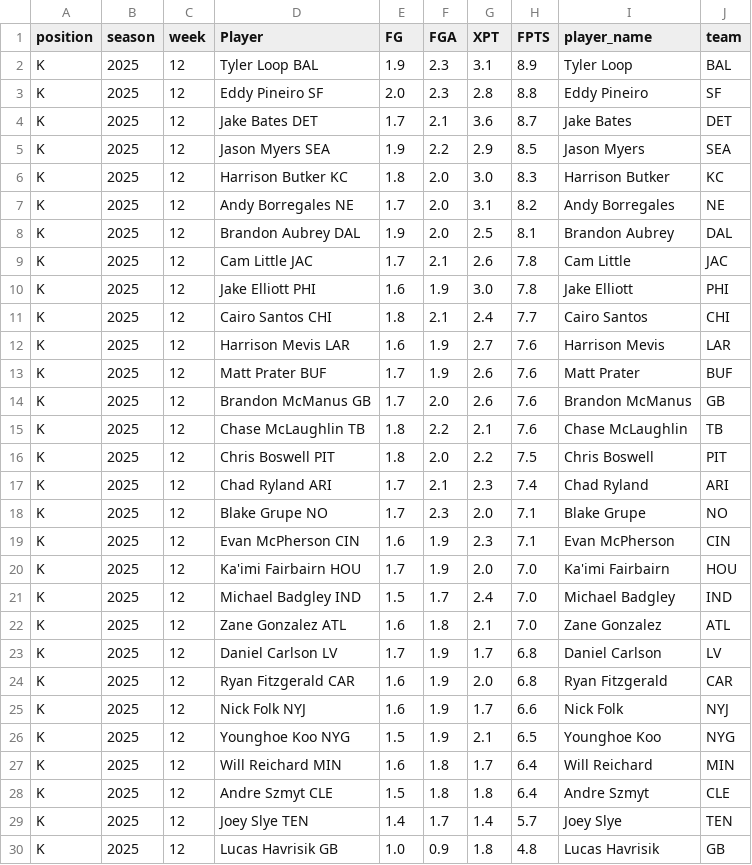
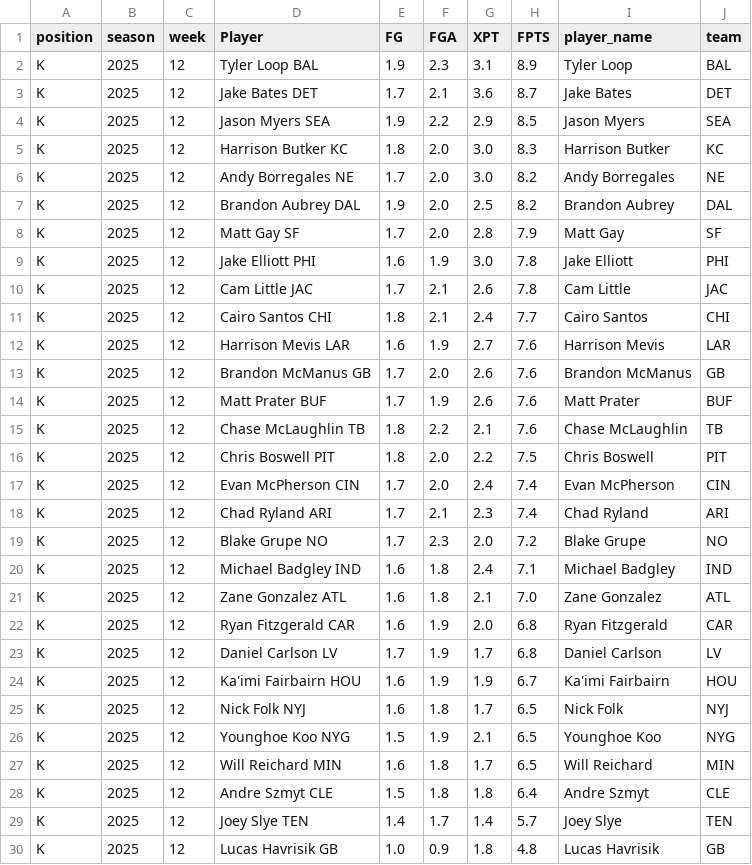
Before and after one commit to KoBeWa/fantasypros-projections, a CSV file: data/2025/week_current/k.csv, drawn as a sheet; only a part is shown; the diff covers the shown part only.

```diff
--- a/data/2025/week_current/k.csv
+++ b/data/2025/week_current/k.csv
@@ -2,3 +2,2 @@ position,season,week,Player,FG,FGA,XPT,FPTS,player_name,team
 K,2025,12,Tyler Loop BAL,1.9,2.3,3.1,8.9,Tyler Loop,BAL
-K,2025,12,Eddy Pineiro SF,2.0,2.3,2.8,8.8,Eddy Pineiro,SF
 K,2025,12,Jake Bates DET,1.7,2.1,3.6,8.7,Jake Bates,DET
@@ -6,23 +5,24 @@ K,2025,12,Jason Myers SEA,1.9,2.2,2.9,8.5,Jason Myers,SEA
 K,2025,12,Harrison Butker KC,1.8,2.0,3.0,8.3,Harrison Butker,KC
-K,2025,12,Andy Borregales NE,1.7,2.0,3.1,8.2,Andy Borregales,NE
-K,2025,12,Brandon Aubrey DAL,1.9,2.0,2.5,8.1,Brandon Aubrey,DAL
+K,2025,12,Andy Borregales NE,1.7,2.0,3.0,8.2,Andy Borregales,NE
+K,2025,12,Brandon Aubrey DAL,1.9,2.0,2.5,8.2,Brandon Aubrey,DAL
+K,2025,12,Matt Gay SF,1.7,2.0,2.8,7.9,Matt Gay,SF
+K,2025,12,Jake Elliott PHI,1.6,1.9,3.0,7.8,Jake Elliott,PHI
 K,2025,12,Cam Little JAC,1.7,2.1,2.6,7.8,Cam Little,JAC
-K,2025,12,Jake Elliott PHI,1.6,1.9,3.0,7.8,Jake Elliott,PHI
 K,2025,12,Cairo Santos CHI,1.8,2.1,2.4,7.7,Cairo Santos,CHI
 K,2025,12,Harrison Mevis LAR,1.6,1.9,2.7,7.6,Harrison Mevis,LAR
+K,2025,12,Brandon McManus GB,1.7,2.0,2.6,7.6,Brandon McManus,GB
 K,2025,12,Matt Prater BUF,1.7,1.9,2.6,7.6,Matt Prater,BUF
-K,2025,12,Brandon McManus GB,1.7,2.0,2.6,7.6,Brandon McManus,GB
 K,2025,12,Chase McLaughlin TB,1.8,2.2,2.1,7.6,Chase McLaughlin,TB
 K,2025,12,Chris Boswell PIT,1.8,2.0,2.2,7.5,Chris Boswell,PIT
+K,2025,12,Evan McPherson CIN,1.7,2.0,2.4,7.4,Evan McPherson,CIN
 K,2025,12,Chad Ryland ARI,1.7,2.1,2.3,7.4,Chad Ryland,ARI
-K,2025,12,Blake Grupe NO,1.7,2.3,2.0,7.1,Blake Grupe,NO
-K,2025,12,Evan McPherson CIN,1.6,1.9,2.3,7.1,Evan McPherson,CIN
-K,2025,12,Ka'imi Fairbairn HOU,1.7,1.9,2.0,7.0,Ka'imi Fairbairn,HOU
-K,2025,12,Michael Badgley IND,1.5,1.7,2.4,7.0,Michael Badgley,IND
+K,2025,12,Blake Grupe NO,1.7,2.3,2.0,7.2,Blake Grupe,NO
+K,2025,12,Michael Badgley IND,1.6,1.8,2.4,7.1,Michael Badgley,IND
 K,2025,12,Zane Gonzalez ATL,1.6,1.8,2.1,7.0,Zane Gonzalez,ATL
+K,2025,12,Ryan Fitzgerald CAR,1.6,1.9,2.0,6.8,Ryan Fitzgerald,CAR
 K,2025,12,Daniel Carlson LV,1.7,1.9,1.7,6.8,Daniel Carlson,LV
-K,2025,12,Ryan Fitzgerald CAR,1.6,1.9,2.0,6.8,Ryan Fitzgerald,CAR
-K,2025,12,Nick Folk NYJ,1.6,1.9,1.7,6.6,Nick Folk,NYJ
+K,2025,12,Ka'imi Fairbairn HOU,1.6,1.9,1.9,6.7,Ka'imi Fairbairn,HOU
+K,2025,12,Nick Folk NYJ,1.6,1.8,1.7,6.5,Nick Folk,NYJ
 K,2025,12,Younghoe Koo NYG,1.5,1.9,2.1,6.5,Younghoe Koo,NYG
-K,2025,12,Will Reichard MIN,1.6,1.8,1.7,6.4,Will Reichard,MIN
+K,2025,12,Will Reichard MIN,1.6,1.8,1.7,6.5,Will Reichard,MIN
 K,2025,12,Andre Szmyt CLE,1.5,1.8,1.8,6.4,Andre Szmyt,CLE
```
Also changed, not shown: 6 edited cells elsewhere in this file, data/2025/week_current/dst.csv, data/2025/week_current/qb.csv, 3 other files.
